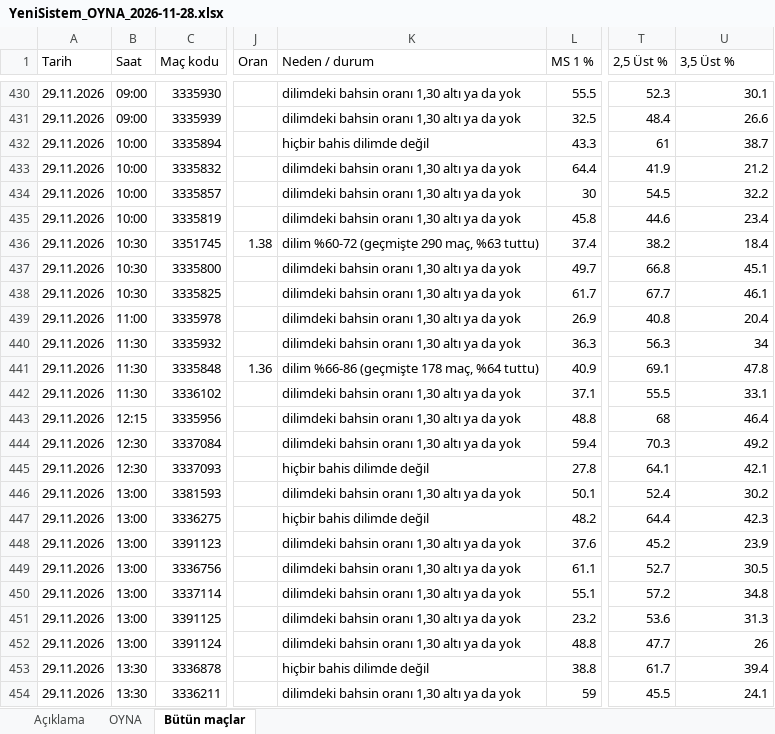
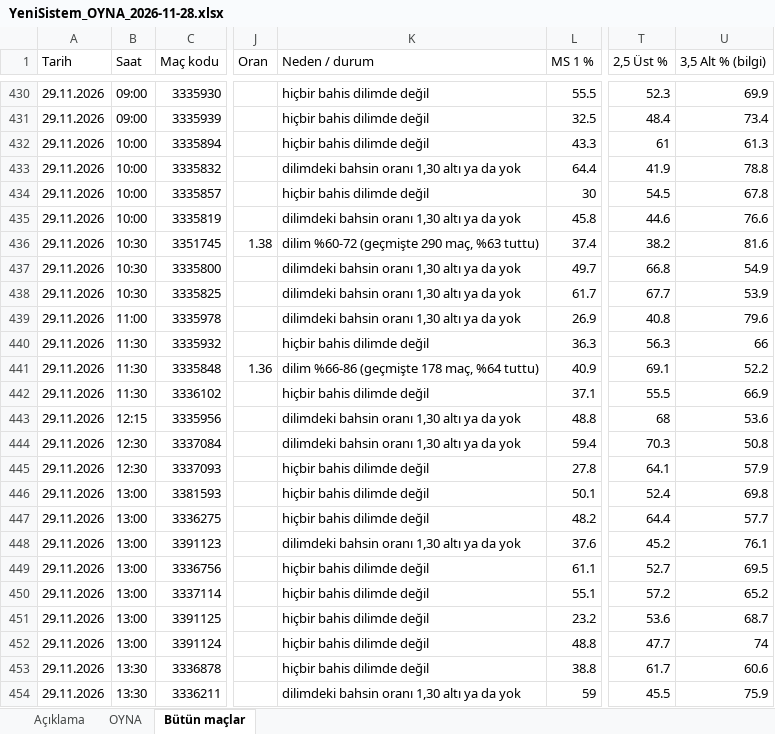
Before and after one commit to dumancanli52-maker/Ben, an Excel workbook: tahmin/YeniSistem_OYNA_2026-11-28.xlsx, sheet Bütün maçlar, drawn as a sheet; only a part is shown, gaps mark what is left out; values as stored, in another font and other column widths than the file's, no cell formats; the diff covers the shown part only; the diff names each change by its address in the sheet, - before the commit and + after, or states it on an @@ line.

```diff
--- a/tahmin/YeniSistem_OYNA_2026-11-28.xlsx (sheet Bütün maçlar)
+++ b/tahmin/YeniSistem_OYNA_2026-11-28.xlsx (sheet Bütün maçlar)
-U1: 3,5 Üst %
+U1: 3,5 Alt % (bilgi)
-K430:K431 (Neden / durum): dilimdeki bahsin oranı 1,30 altı ya da yok
+K430:K431 (Neden / durum): hiçbir bahis dilimde değil
-U430 (3,5 Alt % (bilgi)): 30.1
+U430 (3,5 Alt % (bilgi)): 69.9
-U431 (3,5 Alt % (bilgi)): 26.6
+U431 (3,5 Alt % (bilgi)): 73.4
-U432 (3,5 Alt % (bilgi)): 38.7
+U432 (3,5 Alt % (bilgi)): 61.3
-U433 (3,5 Alt % (bilgi)): 21.2
+U433 (3,5 Alt % (bilgi)): 78.8
-K434 (Neden / durum): dilimdeki bahsin oranı 1,30 altı ya da yok
+K434 (Neden / durum): hiçbir bahis dilimde değil
-U434 (3,5 Alt % (bilgi)): 32.2
+U434 (3,5 Alt % (bilgi)): 67.8
-U435 (3,5 Alt % (bilgi)): 23.4
+U435 (3,5 Alt % (bilgi)): 76.6
-U436 (3,5 Alt % (bilgi)): 18.4
+U436 (3,5 Alt % (bilgi)): 81.6
-U437 (3,5 Alt % (bilgi)): 45.1
+U437 (3,5 Alt % (bilgi)): 54.9
-U438 (3,5 Alt % (bilgi)): 46.1
+U438 (3,5 Alt % (bilgi)): 53.9
-U439 (3,5 Alt % (bilgi)): 20.4
+U439 (3,5 Alt % (bilgi)): 79.6
-K440 (Neden / durum): dilimdeki bahsin oranı 1,30 altı ya da yok
+K440 (Neden / durum): hiçbir bahis dilimde değil
-U440 (3,5 Alt % (bilgi)): 34
+U440 (3,5 Alt % (bilgi)): 66
-U441 (3,5 Alt % (bilgi)): 47.8
+U441 (3,5 Alt % (bilgi)): 52.2
-K442 (Neden / durum): dilimdeki bahsin oranı 1,30 altı ya da yok
+K442 (Neden / durum): hiçbir bahis dilimde değil
-U442 (3,5 Alt % (bilgi)): 33.1
+U442 (3,5 Alt % (bilgi)): 66.9
-U443 (3,5 Alt % (bilgi)): 46.4
+U443 (3,5 Alt % (bilgi)): 53.6
-U444 (3,5 Alt % (bilgi)): 49.2
+U444 (3,5 Alt % (bilgi)): 50.8
-U445 (3,5 Alt % (bilgi)): 42.1
+U445 (3,5 Alt % (bilgi)): 57.9
-K446 (Neden / durum): dilimdeki bahsin oranı 1,30 altı ya da yok
+K446 (Neden / durum): hiçbir bahis dilimde değil
-U446 (3,5 Alt % (bilgi)): 30.2
+U446 (3,5 Alt % (bilgi)): 69.8
-U447 (3,5 Alt % (bilgi)): 42.3
+U447 (3,5 Alt % (bilgi)): 57.7
-U448 (3,5 Alt % (bilgi)): 23.9
+U448 (3,5 Alt % (bilgi)): 76.1
-K449:K452 (Neden / durum): dilimdeki bahsin oranı 1,30 altı ya da yok
+K449:K452 (Neden / durum): hiçbir bahis dilimde değil
-U449 (3,5 Alt % (bilgi)): 30.5
+U449 (3,5 Alt % (bilgi)): 69.5
-U450 (3,5 Alt % (bilgi)): 34.8
+U450 (3,5 Alt % (bilgi)): 65.2
-U451 (3,5 Alt % (bilgi)): 31.3
+U451 (3,5 Alt % (bilgi)): 68.7
-U452 (3,5 Alt % (bilgi)): 26
+U452 (3,5 Alt % (bilgi)): 74
-U453 (3,5 Alt % (bilgi)): 39.4
+U453 (3,5 Alt % (bilgi)): 60.6
-U454 (3,5 Alt % (bilgi)): 24.1
+U454 (3,5 Alt % (bilgi)): 75.9
```
Also changed, not shown: 1312 edited cells elsewhere in this sheet, sheet OYNA, sheet Açıklama, cell formats, 3 other files.
